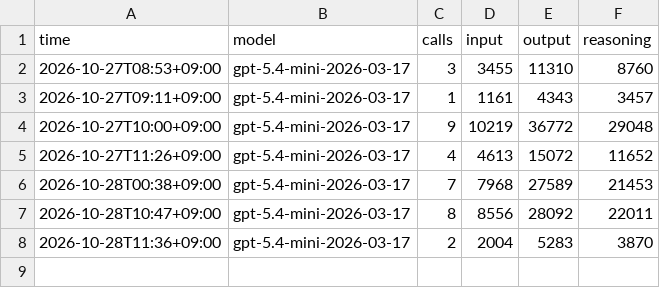
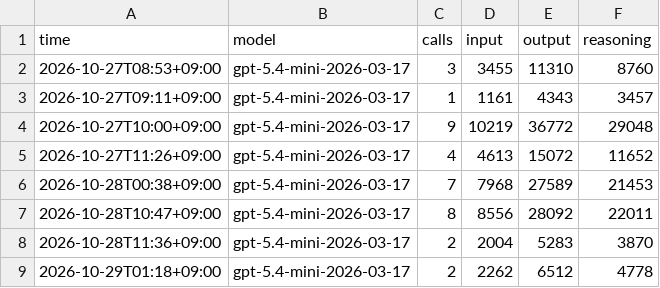
Before and after one commit to raspos/fx-odds, a CSV file: data/ai_usage.csv, drawn as a sheet; the diff names each change by its address in the sheet, - before the commit and + after, or states it on an @@ line.

Commit message:
data: daily update 2026-10-28

```diff
--- a/data/ai_usage.csv
+++ b/data/ai_usage.csv
+row 9: 2026-10-29T01:18+09:00 | gpt-5.4-mini-2026-03-17 | 2 | 2262 | 6512 | 4778
```
Also changed, not shown: 7 other files.
